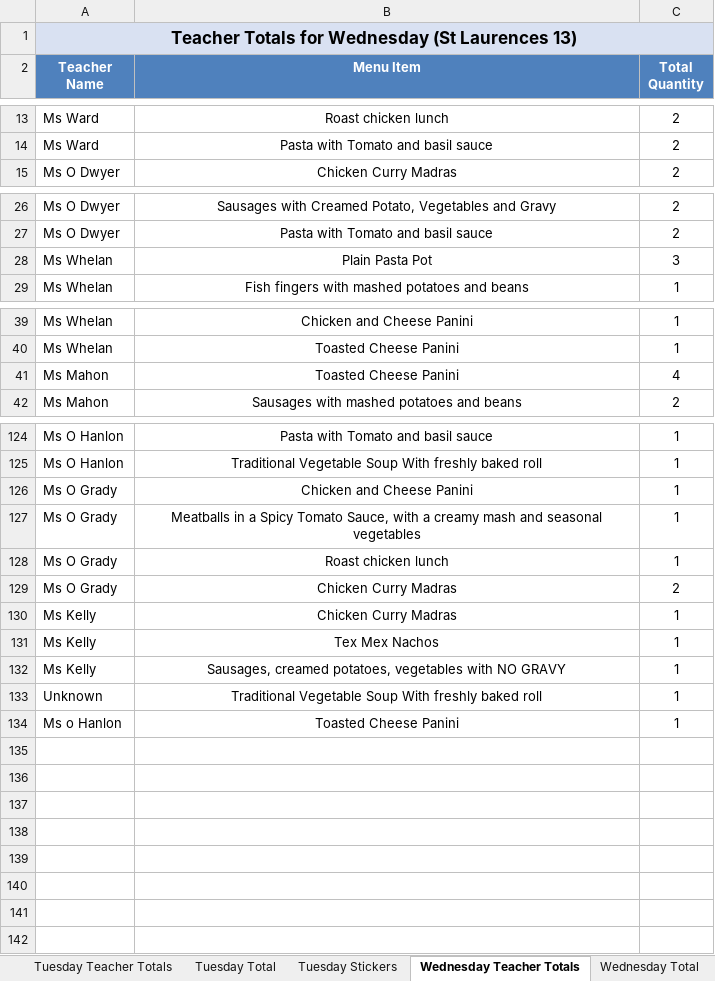
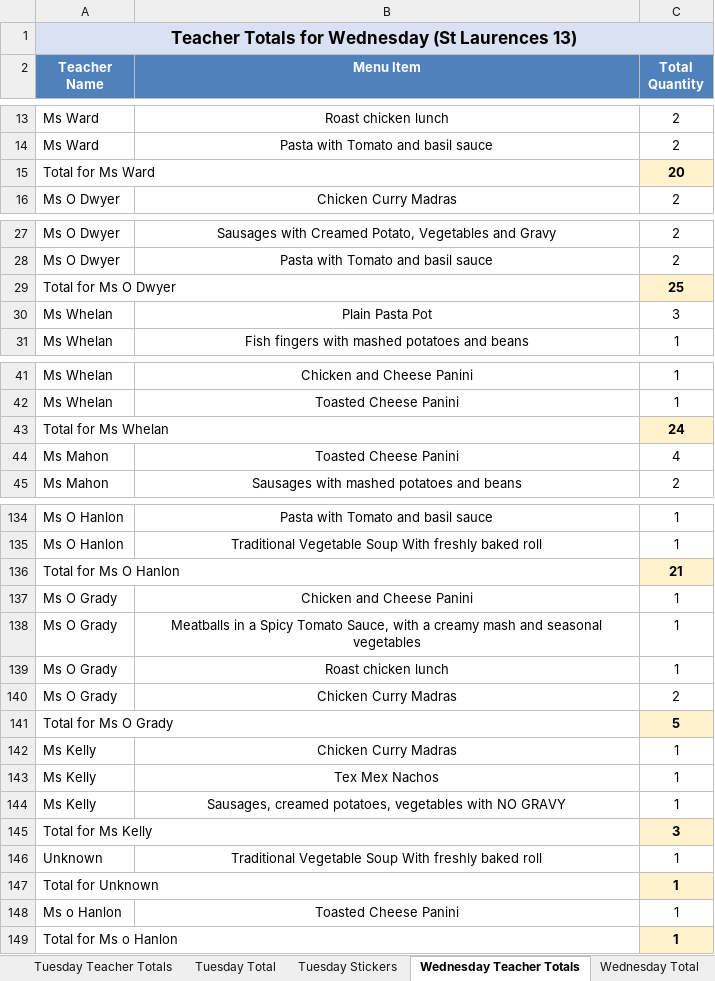
Before and after one commit to Zainabkhan007/Rafter_Backend_System, an Excel workbook: menu_files/chef_weekly_orderSheet_St_Laurences.xlsx, sheet Wednesday Teacher Totals, drawn as a sheet; only a part is shown, gaps mark what is left out; values as stored, in another font and other column widths than the file's, no borders; the diff covers the shown part only; the diff names each change by its address in the sheet, - before the commit and + after, or states it on an @@ line.

```diff
--- a/menu_files/chef_weekly_orderSheet_St_Laurences.xlsx (sheet Wednesday Teacher Totals)
+++ b/menu_files/chef_weekly_orderSheet_St_Laurences.xlsx (sheet Wednesday Teacher Totals)
+row 15: Total for Ms Ward |  | 20
+row 29: Total for Ms O Dwyer |  | 25
+row 43: Total for Ms Whelan |  | 24
+row 136: Total for Ms O Hanlon |  | 21
+row 141: Total for Ms O Grady |  | 5
+row 145: Total for Ms Kelly |  | 3
+row 147: Total for Unknown |  | 1
+row 149: Total for Ms o Hanlon |  | 1
```
Also changed, not shown: 7 added rows elsewhere in this sheet, sheet Friday Teacher Totals, sheet Thursday Teacher Totals, sheet Tuesday Teacher Totals, sheet Monday Teacher Totals, 1 other file.
